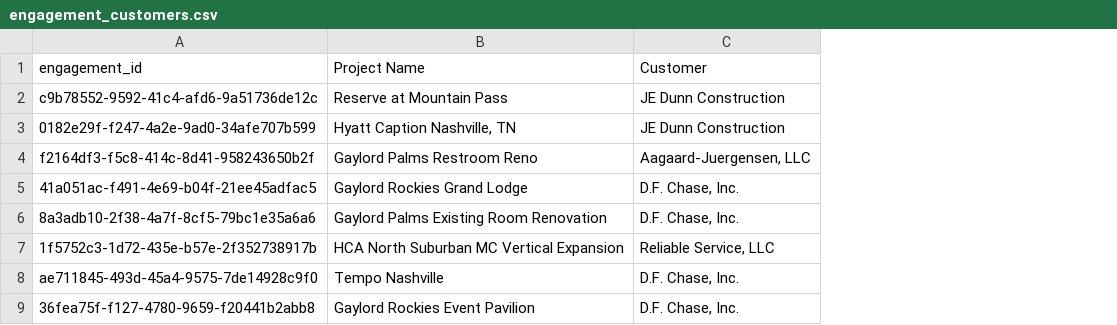
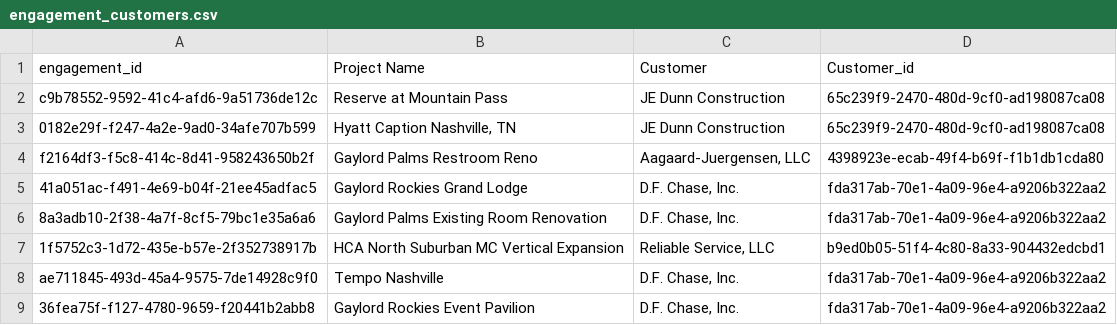
Before and after one commit to wesgray03/flocon, a CSV file: import-templates/engagement_customers.csv, drawn as a sheet; only a part is shown; the diff names each change by its address in the sheet, - before the commit and + after, or states it on an @@ line.

Commit message:
feat(projects): restore Project Manager column on dashboard; feat(prospects): probability levels integration and backfill scripts; chore(db): thin project/prospect views + lost reasons + probability_level_id; ui: LostReasonsModal and filters fixes

```diff
--- a/import-templates/engagement_customers.csv
+++ b/import-templates/engagement_customers.csv
+column D (Customer_id), rows 2-9: 65c239f9-2470-480d-9cf0-ad198087ca08 | 65c239f9-2470-480d-9cf0-ad198087ca08 | 4398923e-ecab-49f4-b69f-f1b1db1cda80 | fda317ab-70e1-4a09-96e4-a9206b322aa2 | fda317ab-70e1-4a09-96e4-a9206b322aa2 | b9ed0b05-51f4-4c80-8a33-904432edcbd1 | fda317ab-70e1-4a09-96e4-a9206b322aa2 | fda317ab-70e1-4a09-96e4-a9206b322aa2
```
Also changed, not shown: 21 other files.
